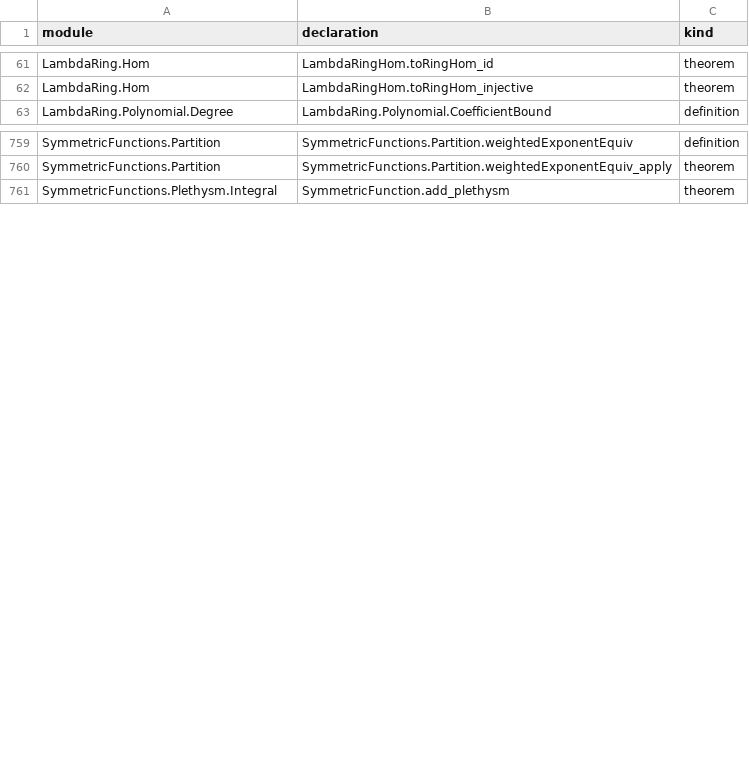
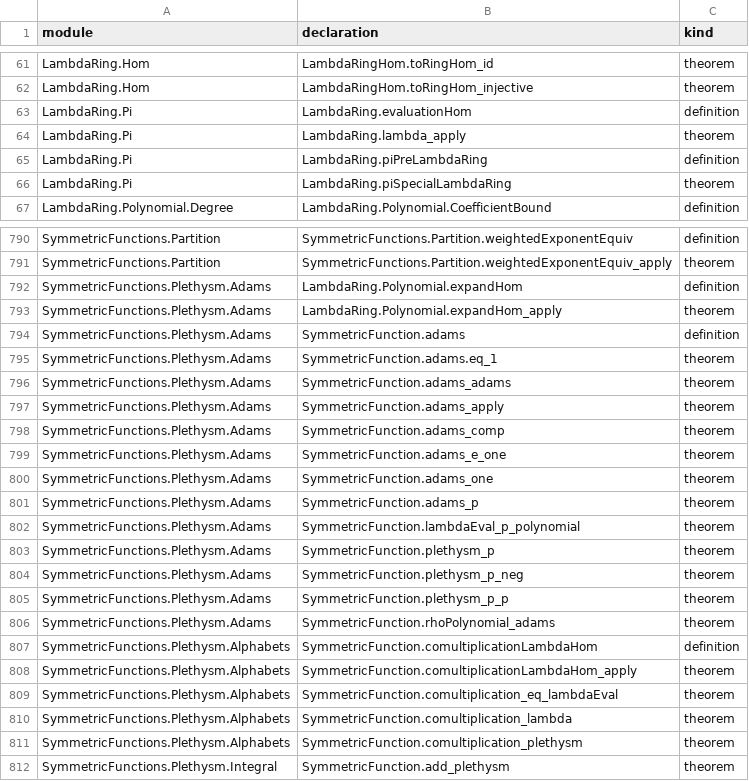
Before and after one commit to ajdobner/SymmetricFun, a TSV file: docs/declarations.tsv, drawn as a sheet; only a part is shown, gaps mark what is left out; the diff covers the shown part only; the diff names each change by its address in the sheet, - before the commit and + after, or states it on an @@ line.

Commit message:
Prove integral Adams operations and tensor lambda compatibility

```diff
--- a/docs/declarations.tsv
+++ b/docs/declarations.tsv
+row 63: LambdaRing.Pi | LambdaRing.evaluationHom | definition
+row 64: LambdaRing.Pi | LambdaRing.lambda_apply | theorem
+row 65: LambdaRing.Pi | LambdaRing.piPreLambdaRing | definition
+row 66: LambdaRing.Pi | LambdaRing.piSpecialLambdaRing | theorem
+row 792: SymmetricFunctions.Plethysm.Adams | LambdaRing.Polynomial.expandHom | definition
+row 793: SymmetricFunctions.Plethysm.Adams | LambdaRing.Polynomial.expandHom_apply | theorem
+row 794: SymmetricFunctions.Plethysm.Adams | SymmetricFunction.adams | definition
+row 795: SymmetricFunctions.Plethysm.Adams | SymmetricFunction.adams.eq_1 | theorem
+row 796: SymmetricFunctions.Plethysm.Adams | SymmetricFunction.adams_adams | theorem
+row 797: SymmetricFunctions.Plethysm.Adams | SymmetricFunction.adams_apply | theorem
+row 798: SymmetricFunctions.Plethysm.Adams | SymmetricFunction.adams_comp | theorem
+row 799: SymmetricFunctions.Plethysm.Adams | SymmetricFunction.adams_e_one | theorem
+row 800: SymmetricFunctions.Plethysm.Adams | SymmetricFunction.adams_one | theorem
+row 801: SymmetricFunctions.Plethysm.Adams | SymmetricFunction.adams_p | theorem
+row 802: SymmetricFunctions.Plethysm.Adams | SymmetricFunction.lambdaEval_p_polynomial | theorem
+row 803: SymmetricFunctions.Plethysm.Adams | SymmetricFunction.plethysm_p | theorem
+row 804: SymmetricFunctions.Plethysm.Adams | SymmetricFunction.plethysm_p_neg | theorem
+row 805: SymmetricFunctions.Plethysm.Adams | SymmetricFunction.plethysm_p_p | theorem
+row 806: SymmetricFunctions.Plethysm.Adams | SymmetricFunction.rhoPolynomial_adams | theorem
+row 807: SymmetricFunctions.Plethysm.Alphabets | SymmetricFunction.comultiplicationLambdaHom | definition
+row 808: SymmetricFunctions.Plethysm.Alphabets | SymmetricFunction.comultiplicationLambdaHom_apply | theorem
+row 809: SymmetricFunctions.Plethysm.Alphabets | SymmetricFunction.comultiplication_eq_lambdaEval | theorem
+row 810: SymmetricFunctions.Plethysm.Alphabets | SymmetricFunction.comultiplication_lambda | theorem
+row 811: SymmetricFunctions.Plethysm.Alphabets | SymmetricFunction.comultiplication_plethysm | theorem
```
Also changed, not shown: 27 added rows elsewhere in this file, 14 other files.
